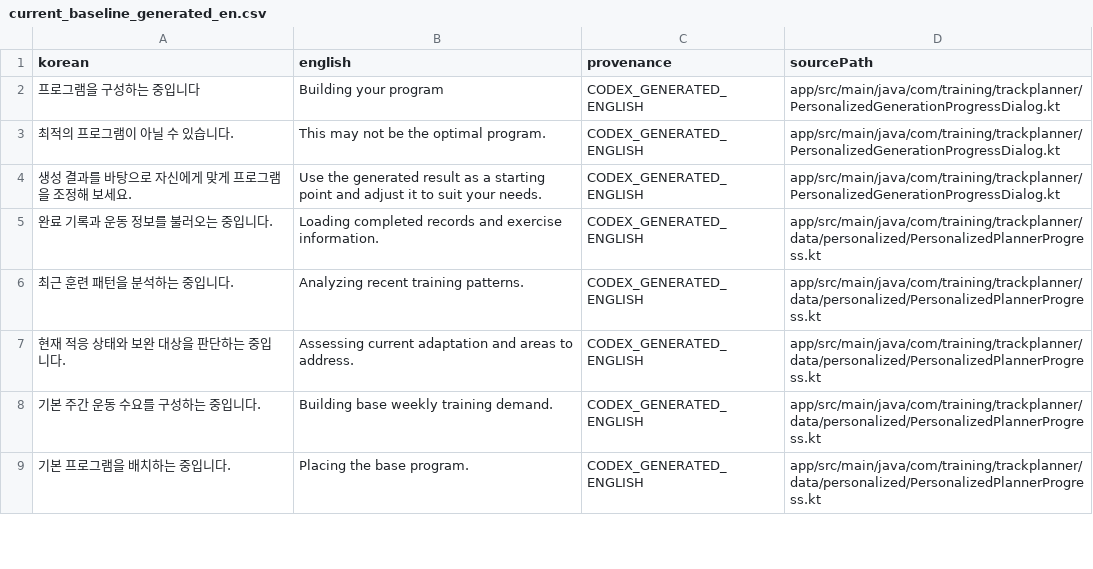
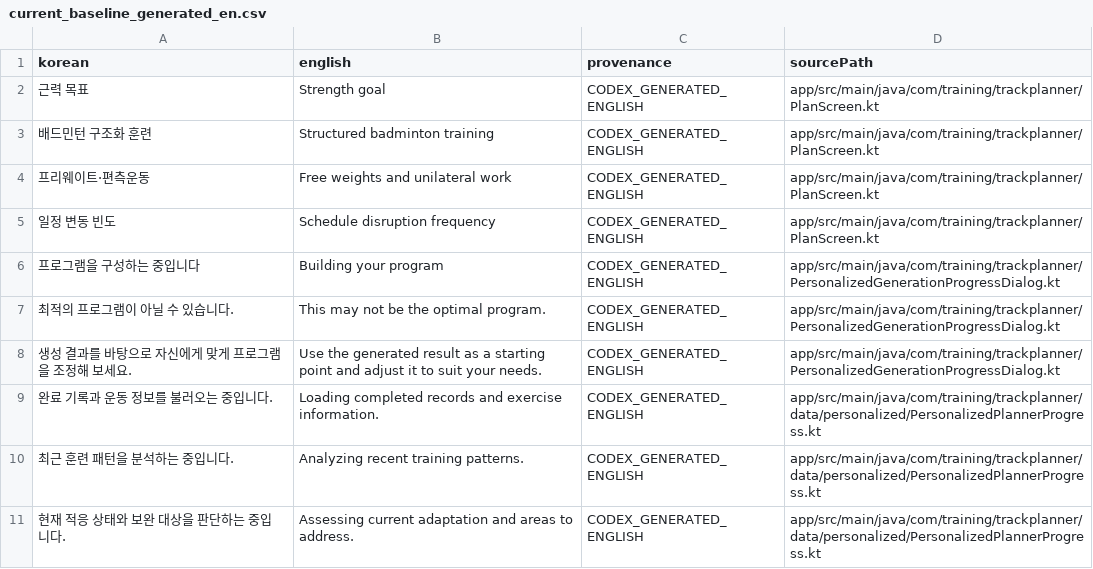
Before and after one commit to Mascollel-Ko/WhatYouGottaDo, a CSV file: tools/localization/current_baseline_generated_en.csv, drawn as a sheet; only a part is shown; the shorter side is filled out with more unchanged rows.

```diff
--- a/tools/localization/current_baseline_generated_en.csv
+++ b/tools/localization/current_baseline_generated_en.csv
@@ -1,2 +1,6 @@
 korean,english,provenance,sourcePath
+근력 목표,Strength goal,CODEX_GENERATED_ENGLISH,app/src/main/java/com/training/trackplanner/PlanScreen.kt
+배드민턴 구조화 훈련,Structured badminton training,CODEX_GENERATED_ENGLISH,app/src/main/java/com/training/trackplanner/PlanScreen.kt
+프리웨이트·편측운동,Free weights and unilateral work,CODEX_GENERATED_ENGLISH,app/src/main/java/com/training/trackplanner/PlanScreen.kt
+일정 변동 빈도,Schedule disruption frequency,CODEX_GENERATED_ENGLISH,app/src/main/java/com/training/trackplanner/PlanScreen.kt
 "프로그램을 구성하는 중입니다","Building your program","CODEX_GENERATED_ENGLISH","app/src/main/java/com/training/trackplanner/PersonalizedGenerationProgressDialog.kt"
```
Also changed, not shown: docs/generated/localization_coverage_summary.csv, tools/localization/current_baseline_dynamic_en.csv, 19 other files.
